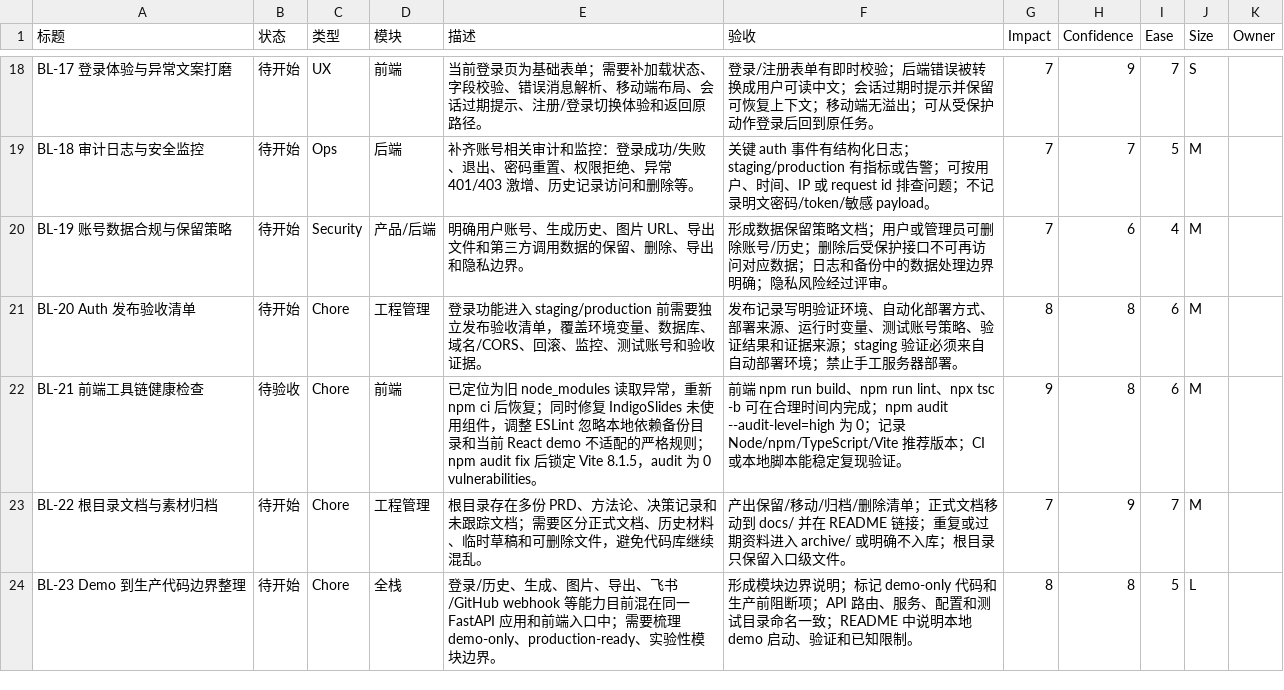
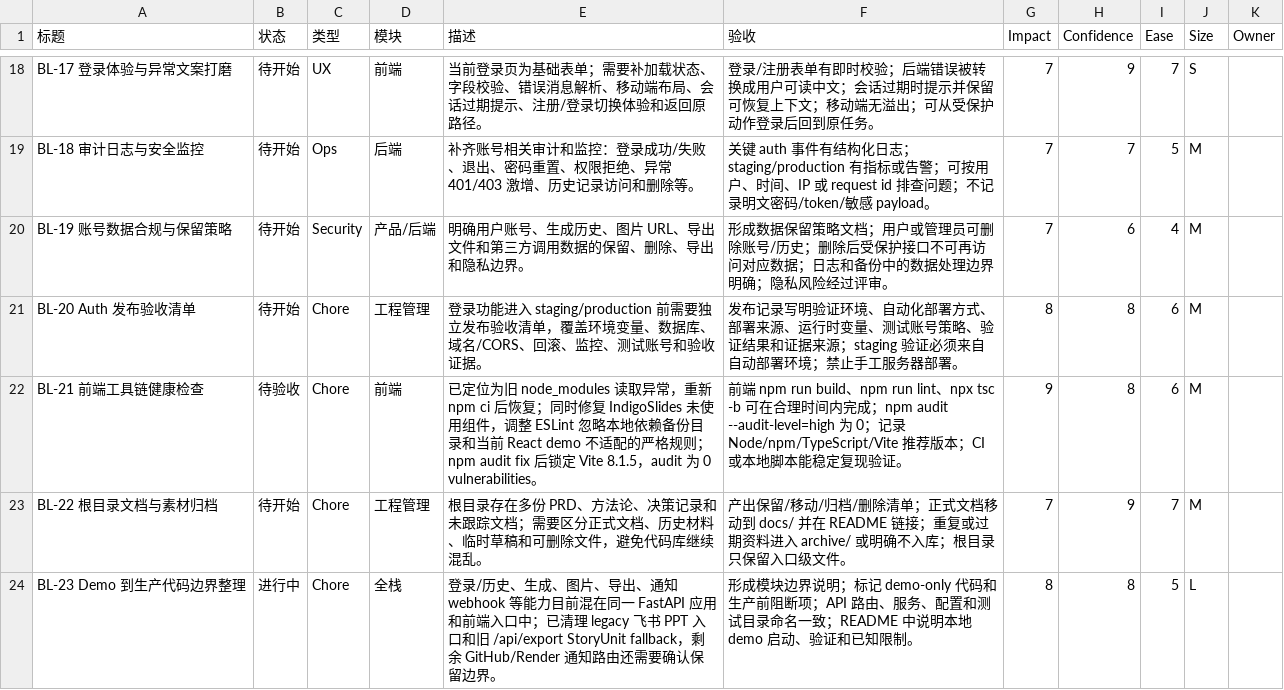
Before and after one commit to botearn/indigo-neighborhood-ppt, a CSV file: backlog.csv, drawn as a sheet; only a part is shown, gaps mark what is left out.

Commit message:
Clean up legacy export and Feishu entry

```diff
--- a/backlog.csv
+++ b/backlog.csv
@@ -23,2 +23,2 @@ BL-21 前端工具链健康检查,待验收,Chore,前端,"已定位为旧 node_m
 BL-22 根目录文档与素材归档,待开始,Chore,工程管理,"根目录存在多份 PRD、方法论、决策记录和未跟踪文档；需要区分正式文档、历史材料、临时草稿和可删除文件，避免代码库继续混乱。","产出保留/移动/归档/删除清单；正式文档移动到 docs/ 并在 README 链接；重复或过期资料进入 archive/ 或明确不入库；根目录只保留入口级文件。",7,9,7,M,
-BL-23 Demo 到生产代码边界整理,待开始,Chore,全栈,"登录/历史、生成、图片、导出、飞书/GitHub webhook 等能力目前混在同一 FastAPI 应用和前端入口中；需要梳理 demo-only、production-ready、实验性模块边界。","形成模块边界说明；标记 demo-only 代码和生产前阻断项；API 路由、服务、配置和测试目录命名一致；README 中说明本地 demo 启动、验证和已知限制。",8,8,5,L,
+BL-23 Demo 到生产代码边界整理,进行中,Chore,全栈,"登录/历史、生成、图片、导出、通知 webhook 等能力目前混在同一 FastAPI 应用和前端入口中；已清理 legacy 飞书 PPT 入口和旧 /api/export StoryUnit fallback，剩余 GitHub/Render 通知路由还需要确认保留边界。","形成模块边界说明；标记 demo-only 代码和生产前阻断项；API 路由、服务、配置和测试目录命名一致；README 中说明本地 demo 启动、验证和已知限制。",8,8,5,L,
```
Also changed, not shown: 8 other files.
